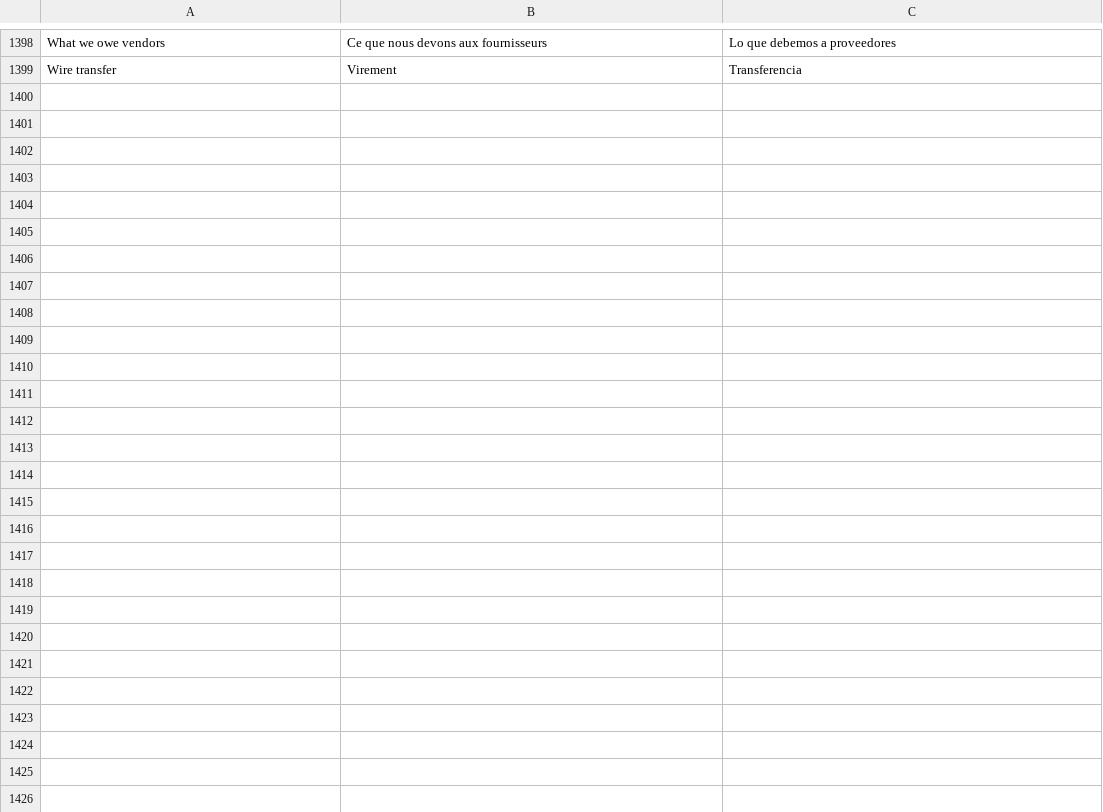
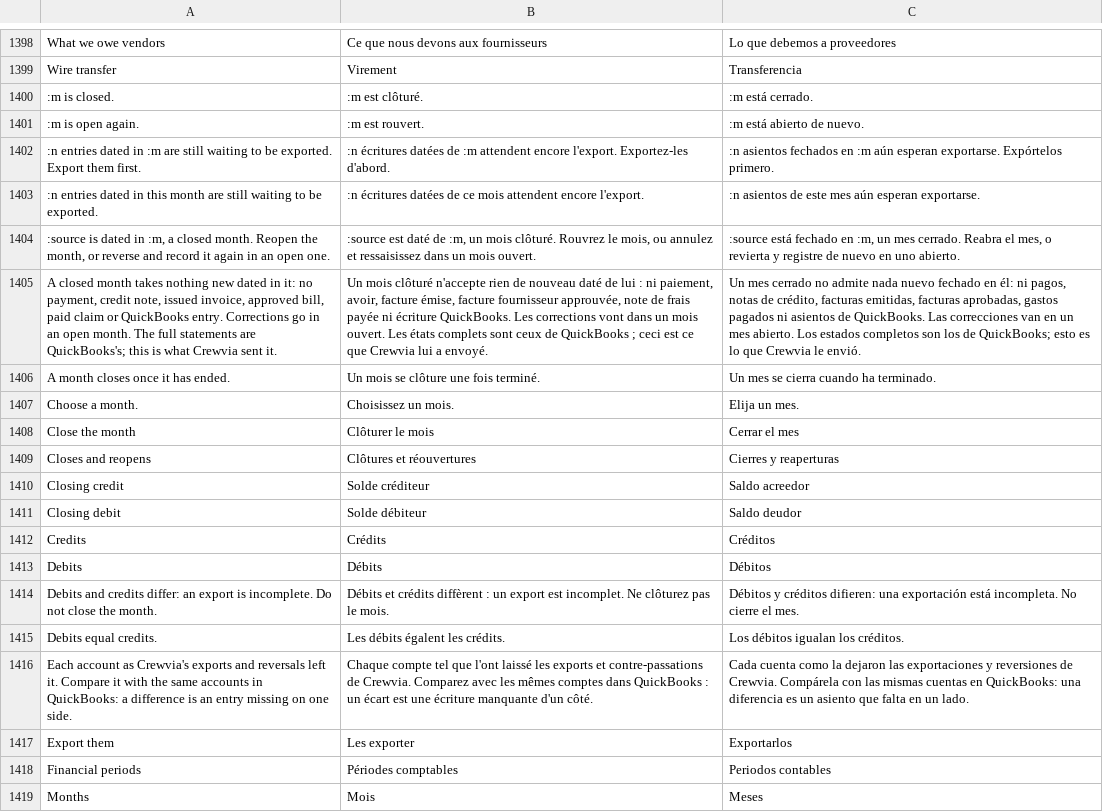
Before and after one commit to fleurysolution/crewvia, a TSV file: app/lang/messages.tsv, drawn as a sheet; only a part is shown, gaps mark what is left out; the diff covers the shown part only; the diff names each change by its address in the sheet, - before the commit and + after, or states it on an @@ line.

```diff
--- a/app/lang/messages.tsv
+++ b/app/lang/messages.tsv
+row 1400: :m is closed. | :m est clôturé. | :m está cerrado.
+row 1401: :m is open again. | :m est rouvert. | :m está abierto de nuevo.
+row 1402: :n entries dated in :m are still waiting to be exported. Export them first. | :n écritures datées de :m attendent encore l'export. Exportez-les d'abord. | :n asientos fechados en :m aún esperan exportarse. Expórtelos primero.
+row 1403: :n entries dated in this month are still waiting to be exported. | :n écritures datées de ce mois attendent encore l'export. | :n asientos de este mes aún esperan exportarse.
+row 1404: :source is dated in :m, a closed month. Reopen the month, or reverse and record it again in an open one. | :source est daté de :m, un mois clôturé. Rouvrez le mois, ou annulez et ressaisissez dans un mois ouvert. | :source está fechado en :m, un mes cerrado. Reabra el mes, o revierta y registre de nuevo en uno abierto.
+row 1405: A closed month takes nothing new dated in it: no payment, credit note, issued invoice, approved bill, paid claim or QuickBooks entry. Corrections go in an open month. The full statements are QuickBooks's; this is what Crewvia sent it. | Un mois clôturé n'accepte rien de nouveau daté de lui : ni paiement, avoir, facture émise, facture fournisseur approuvée, note de frais payée ni écriture QuickBooks. Les corrections vont dans un mois ouvert. Les états complets sont ceux de QuickBooks ; ceci est ce que Crewvia lui a envoyé. | Un mes cerrado no admite nada nuevo fechado en él: ni pagos, notas de crédito, facturas emitidas, facturas aprobadas, gastos pagados ni asientos de QuickBooks. Las correcciones van en un mes abierto. Los estados completos son los de QuickBooks; esto es lo que Crewvia le envió.
+row 1406: A month closes once it has ended. | Un mois se clôture une fois terminé. | Un mes se cierra cuando ha terminado.
+row 1407: Choose a month. | Choisissez un mois. | Elija un mes.
+row 1408: Close the month | Clôturer le mois | Cerrar el mes
+row 1409: Closes and reopens | Clôtures et réouvertures | Cierres y reaperturas
+row 1410: Closing credit | Solde créditeur | Saldo acreedor
+row 1411: Closing debit | Solde débiteur | Saldo deudor
+row 1412: Credits | Crédits | Créditos
+row 1413: Debits | Débits | Débitos
+row 1414: Debits and credits differ: an export is incomplete. Do not close the month. | Débits et crédits diffèrent : un export est incomplet. Ne clôturez pas le mois. | Débitos y créditos difieren: una exportación está incompleta. No cierre el mes.
+row 1415: Debits equal credits. | Les débits égalent les crédits. | Los débitos igualan los créditos.
+row 1416: Each account as Crewvia's exports and reversals left it. Compare it with the same accounts in QuickBooks: a difference is an entry missing on one side. | Chaque compte tel que l'ont laissé les exports et contre-passations de Crewvia. Comparez avec les mêmes comptes dans QuickBooks : un écart est une écriture manquante d'un côté. | Cada cuenta como la dejaron las exportaciones y reversiones de Crewvia. Compárela con las mismas cuentas en QuickBooks: una diferencia es un asiento que falta en un lado.
+row 1417: Export them | Les exporter | Exportarlos
+row 1418: Financial periods | Périodes comptables | Periodos contables
+row 1419: Months | Mois | Meses
```
Also changed, not shown: 12 added rows elsewhere in this file, 20 other files.
